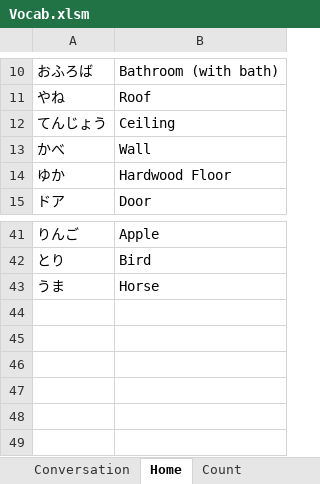
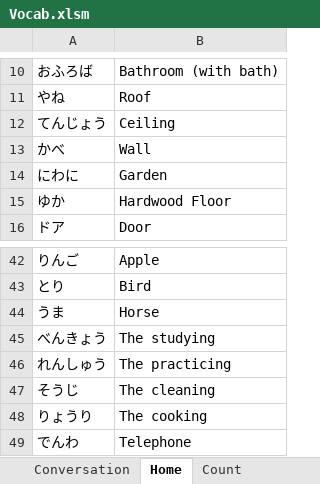
Before and after one commit to LonMcGregor/vocab, an Excel workbook: Vocab.xlsm, sheet Home, drawn as a sheet; only a part is shown, gaps mark what is left out; values as stored, in another font and other column widths than the file's, no borders; the diff names each change by its address in the sheet, - before the commit and + after, or states it on an @@ line.

```diff
--- a/Vocab.xlsm (sheet Home)
+++ b/Vocab.xlsm (sheet Home)
+row 14: にわに | Garden
+row 45: べんきょう | The studying
+row 46: れんしゅう | The practicing
+row 47: そうじ | The cleaning
+row 48: りょうり | The cooking
+row 49: でんわ | Telephone
```
Also changed, not shown: sheet Verbs, sheet Calendar, sheet Particles, sheet Conversation, sheet FoodDrink, sheet Town, other sheet tabs, 8 other files.
